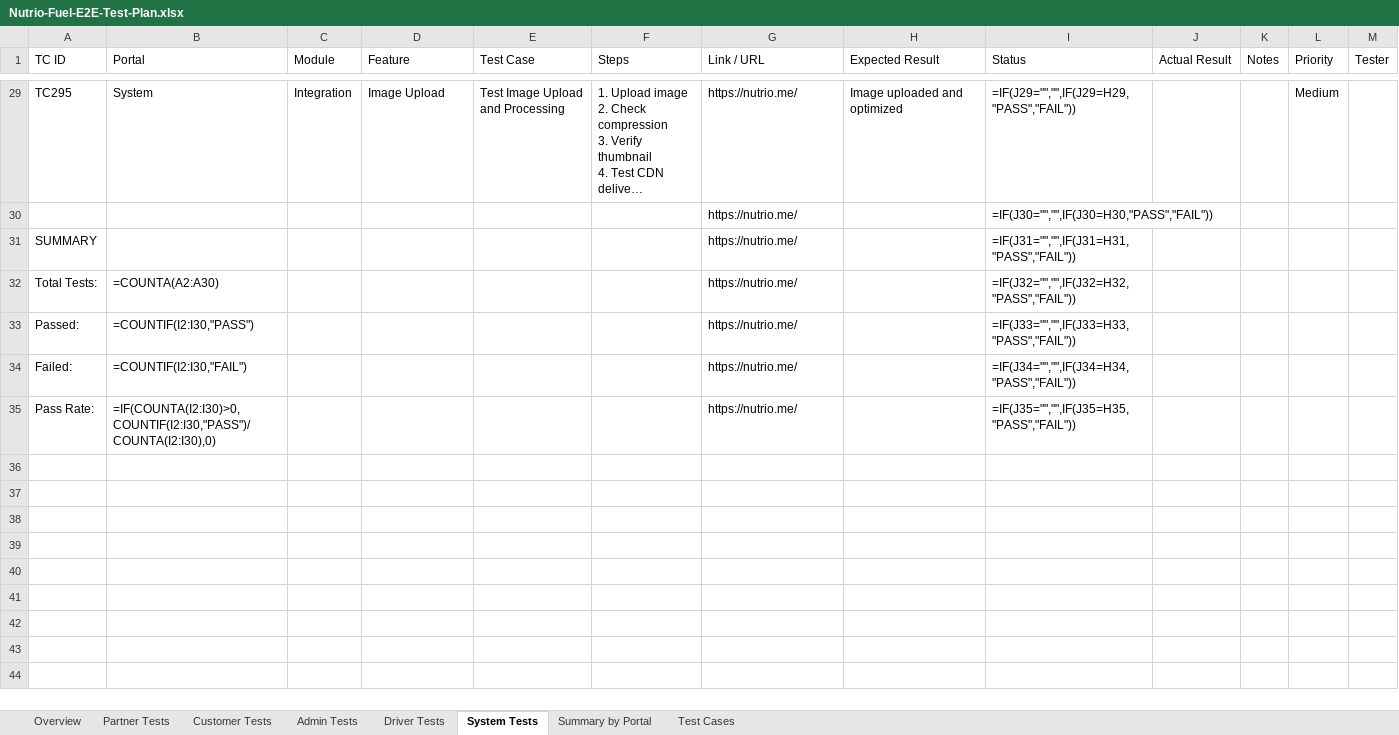
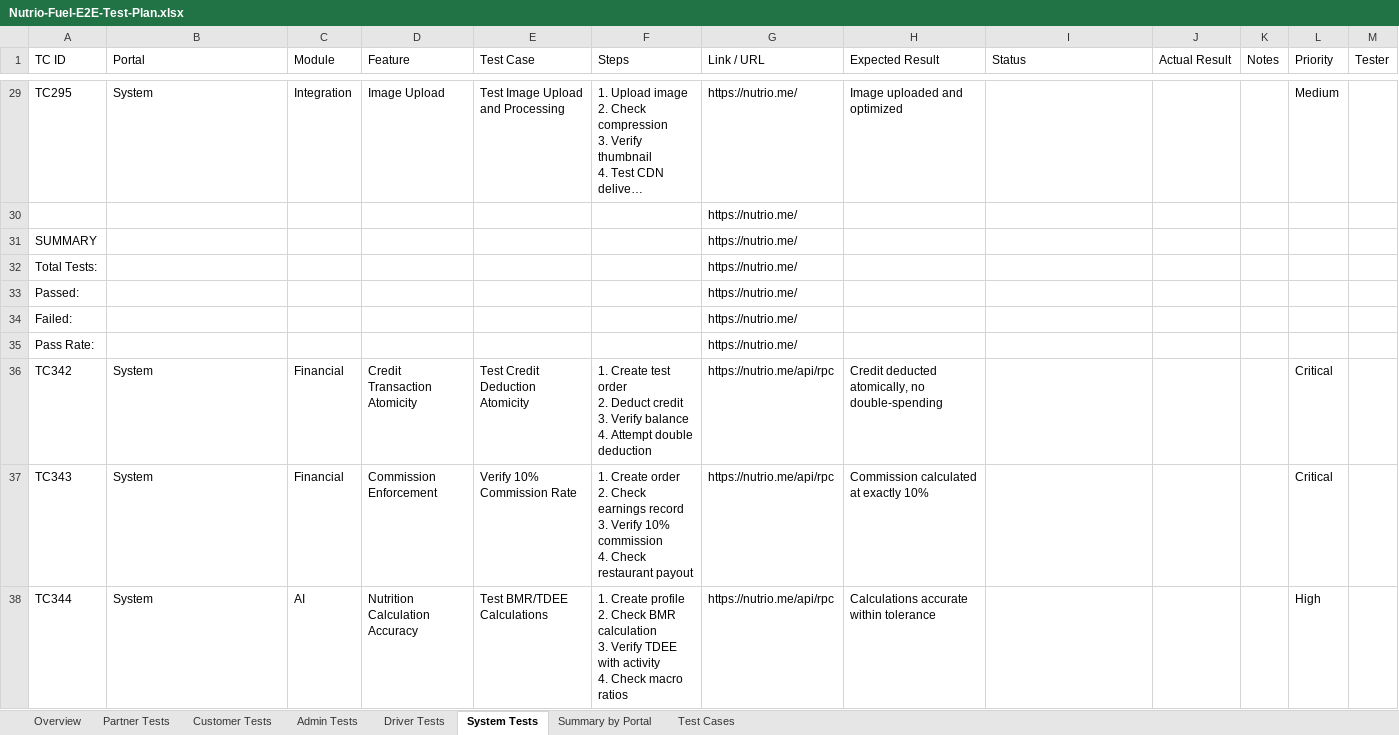
Before and after one commit to khamis1992/nutrio, an Excel workbook: docs/plans/Nutrio-Fuel-E2E-Test-Plan.xlsx, sheet System Tests, drawn as a sheet; only a part is shown, gaps mark what is left out; long unchanged cells end in …; values as stored, in another font and other column widths than the file's, no cell formats; formulas without a stored value are shown as written; ↵ is a line break in a cell; the diff covers the shown part only; the diff names each change by its address in the sheet, - before the commit and + after, or states it on an @@ line.

```diff
--- a/docs/plans/Nutrio-Fuel-E2E-Test-Plan.xlsx (sheet System Tests)
+++ b/docs/plans/Nutrio-Fuel-E2E-Test-Plan.xlsx (sheet System Tests)
-I29 (Status): =IF(J29="","",IF(J29=H29,"PASS","FAIL"))
+I29 (Status): (empty)
-I30 (Status): =IF(J30="","",IF(J30=H30,"PASS","FAIL"))
+I30 (Status): (empty)
-I31 (Status): =IF(J31="","",IF(J31=H31,"PASS","FAIL"))
+I31 (Status): (empty)
-B32 (Portal): =COUNTA(A2:A30)
+B32 (Portal): (empty)
-I32 (Status): =IF(J32="","",IF(J32=H32,"PASS","FAIL"))
+I32 (Status): (empty)
-B33 (Portal): =COUNTIF(I2:I30,"PASS")
+B33 (Portal): (empty)
-I33 (Status): =IF(J33="","",IF(J33=H33,"PASS","FAIL"))
+I33 (Status): (empty)
-B34 (Portal): =COUNTIF(I2:I30,"FAIL")
+B34 (Portal): (empty)
-I34 (Status): =IF(J34="","",IF(J34=H34,"PASS","FAIL"))
+I34 (Status): (empty)
-B35 (Portal): =IF(COUNTA(I2:I30)>0,COUNTIF(I2:I30,"PASS")/COUNTA(I2:I30),0)
+B35 (Portal): (empty)
-I35 (Status): =IF(J35="","",IF(J35=H35,"PASS","FAIL"))
+I35 (Status): (empty)
+row 36: TC342 | System | Financial | Credit Transaction Atomicity | Test Credit Deduction Atomicity | 1. Create test order ↵ 2. Deduct credit ↵ 3. Verify balance ↵ 4. Attempt double deduction | https://nutrio.me/api/rpc | Credit deducted atomically, no double-spending |  |  |  | Critical
+row 37: TC343 | System | Financial | Commission Enforcement | Verify 10% Commission Rate | 1. Create order ↵ 2. Check earnings record ↵ 3. Verify 10% commission ↵ 4. Check restaurant payout | https://nutrio.me/api/rpc | Commission calculated at exactly 10% |  |  |  | Critical
+row 38: TC344 | System | AI | Nutrition Calculation Accuracy | Test BMR/TDEE Calculations | 1. Create profile ↵ 2. Check BMR calculation ↵ 3. Verify TDEE with activity ↵ 4. Check macro ratios | https://nutrio.me/api/rpc | Calculations accurate within tolerance |  |  |  | High
```
Also changed, not shown: 49 added rows and 27 edited cells elsewhere in this sheet, sheet Partner Tests, sheet Customer Tests, sheet Admin Tests, sheet Driver Tests, sheet Overview, cell formats, 6 other files.
